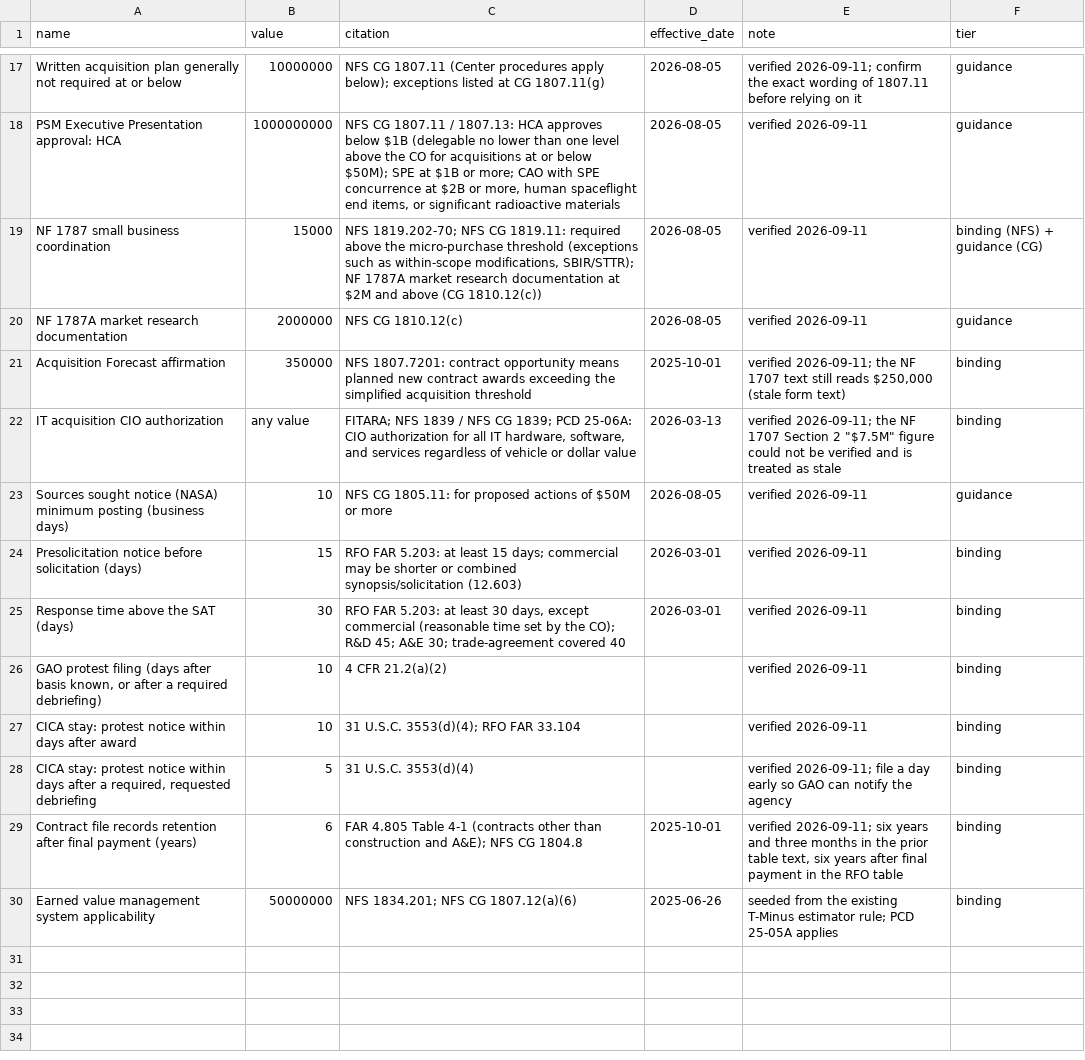
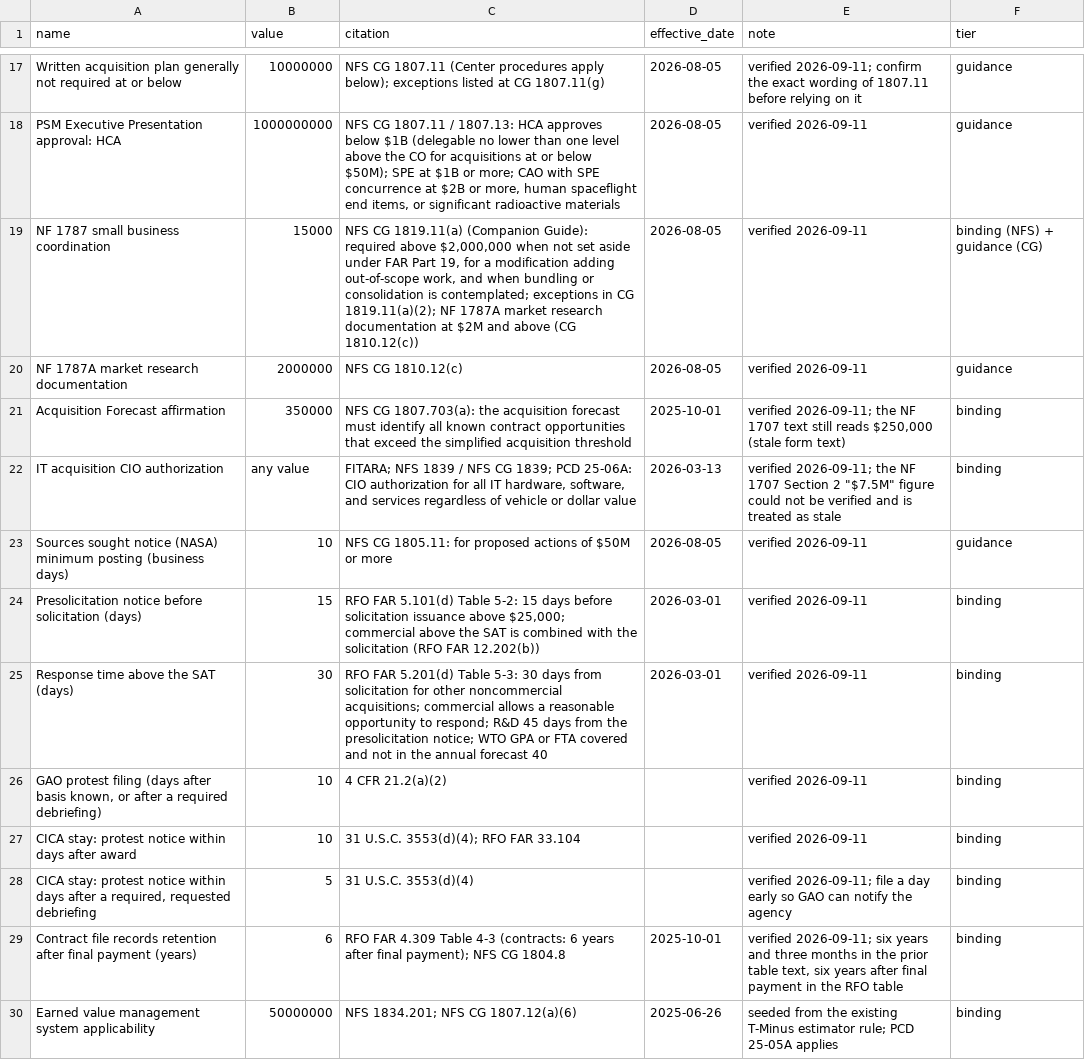
Before and after one commit to joshuataggart7-lgtm/t-minus, a CSV file: t-minus-seed/thresholds.csv, drawn as a sheet; only a part is shown, gaps mark what is left out.

```diff
--- a/t-minus-seed/thresholds.csv
+++ b/t-minus-seed/thresholds.csv
@@ -18,9 +18,9 @@ Written acquisition plan generally not required at or below,10000000,NFS CG 1807
 PSM Executive Presentation approval: HCA,1000000000,"NFS CG 1807.11 / 1807.13: HCA approves below $1B (delegable no lower than one level above the CO for acquisitions at or below $50M); SPE at $1B or more; CAO with SPE concurrence at $2B or more, human spaceflight end items, or significant radioactive materials",2026-08-05,verified 2026-09-11,guidance
-NF 1787 small business coordination,15000,"NFS 1819.202-70; NFS CG 1819.11: required above the micro-purchase threshold (exceptions such as within-scope modifications, SBIR/STTR); NF 1787A market research documentation at $2M and above (CG 1810.12(c))",2026-08-05,verified 2026-09-11,binding (NFS) + guidance (CG)
+NF 1787 small business coordination,15000,"NFS CG 1819.11(a) (Companion Guide): required above $2,000,000 when not set aside under FAR Part 19, for a modification adding out-of-scope work, and when bundling or consolidation is contemplated; exceptions in CG 1819.11(a)(2); NF 1787A market research documentation at $2M and above (CG 1810.12(c))",2026-08-05,verified 2026-09-11,binding (NFS) + guidance (CG)
 NF 1787A market research documentation,2000000,NFS CG 1810.12(c),2026-08-05,verified 2026-09-11,guidance
-Acquisition Forecast affirmation,350000,NFS 1807.7201: contract opportunity means planned new contract awards exceeding the simplified acquisition threshold,2025-10-01,"verified 2026-09-11; the NF 1707 text still reads $250,000 (stale form text)",binding
+Acquisition Forecast affirmation,350000,NFS CG 1807.703(a): the acquisition forecast must identify all known contract opportunities that exceed the simplified acquisition threshold,2025-10-01,"verified 2026-09-11; the NF 1707 text still reads $250,000 (stale form text)",binding
 IT acquisition CIO authorization,any value,"FITARA; NFS 1839 / NFS CG 1839; PCD 25-06A: CIO authorization for all IT hardware, software, and services regardless of vehicle or dollar value",2026-03-13,"verified 2026-09-11; the NF 1707 Section 2 ""$7.5M"" figure could not be verified and is treated as stale",binding
 Sources sought notice (NASA) minimum posting (business days),10,NFS CG 1805.11: for proposed actions of $50M or more,2026-08-05,verified 2026-09-11,guidance
-Presolicitation notice before solicitation (days),15,RFO FAR 5.203: at least 15 days; commercial may be shorter or combined synopsis/solicitation (12.603),2026-03-01,verified 2026-09-11,binding
-Response time above the SAT (days),30,"RFO FAR 5.203: at least 30 days, except commercial (reasonable time set by the CO); R&D 45; A&E 30; trade-agreement covered 40",2026-03-01,verified 2026-09-11,binding
+Presolicitation notice before solicitation (days),15,"RFO FAR 5.101(d) Table 5-2: 15 days before solicitation issuance above $25,000; commercial above the SAT is combined with the solicitation (RFO FAR 12.202(b))",2026-03-01,verified 2026-09-11,binding
+Response time above the SAT (days),30,RFO FAR 5.201(d) Table 5-3: 30 days from solicitation for other noncommercial acquisitions; commercial allows a reasonable opportunity to respond; R&D 45 days from the presolicitation notice; WTO GPA or FTA covered and not in the annual forecast 40,2026-03-01,verified 2026-09-11,binding
 "GAO protest filing (days after basis known, or after a required debriefing)",10,4 CFR 21.2(a)(2),,verified 2026-09-11,binding
@@ -28,3 +28,3 @@ CICA stay: protest notice within days after award,10,31 U.S.C. 3553(d)(4); RFO F
 "CICA stay: protest notice within days after a required, requested debriefing",5,31 U.S.C. 3553(d)(4),,verified 2026-09-11; file a day early so GAO can notify the agency,binding
-Contract file records retention after final payment (years),6,FAR 4.805 Table 4-1 (contracts other than construction and A&E); NFS CG 1804.8,2025-10-01,"verified 2026-09-11; six years and three months in the prior table text, six years after final payment in the RFO table",binding
+Contract file records retention after final payment (years),6,RFO FAR 4.309 Table 4-3 (contracts: 6 years after final payment); NFS CG 1804.8,2025-10-01,"verified 2026-09-11; six years and three months in the prior table text, six years after final payment in the RFO table",binding
 Earned value management system applicability,50000000,NFS 1834.201; NFS CG 1807.12(a)(6),2025-06-26,"seeded from the existing T-Minus estimator rule; PCD 25-05A applies",binding
```
Also changed, not shown: t-minus-seed/review_rules.csv, t-minus-seed/templates.csv, 28 other files.
